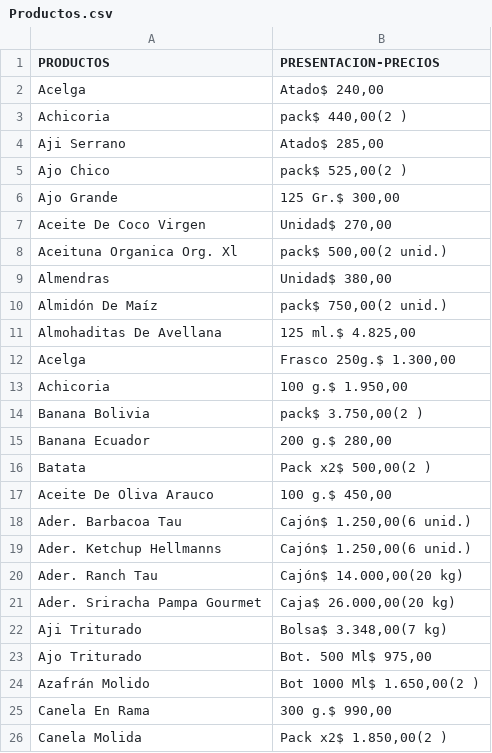
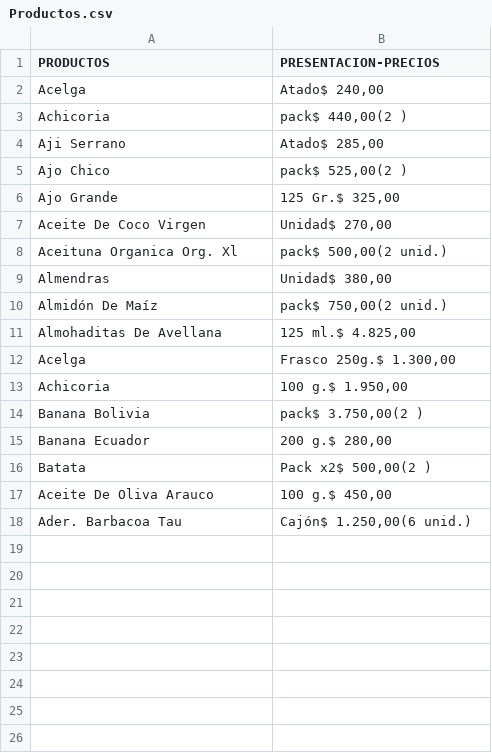
Before and after one commit to julietamores/Proyecto-Scraping, a CSV file: Productos.csv, drawn as a sheet.

```diff
--- a/Productos.csv
+++ b/Productos.csv
@@ -5,3 +5,3 @@ Aji Serrano,"Atado$ 285,00"
 Ajo Chico,"pack$ 525,00(2 )"
-Ajo Grande,"125 Gr.$ 300,00"
+Ajo Grande,"125 Gr.$ 325,00"
 Aceite De Coco Virgen,"Unidad$ 270,00"
@@ -18,9 +18 @@ Aceite De Oliva Arauco,"100 g.$ 450,00"
 Ader. Barbacoa Tau,"Cajón$ 1.250,00(6 unid.)"
-Ader. Ketchup Hellmanns,"Cajón$ 1.250,00(6 unid.)"
-Ader. Ranch Tau,"Cajón$ 14.000,00(20 kg)"
-Ader. Sriracha Pampa Gourmet,"Caja$ 26.000,00(20 kg)"
-Aji Triturado  ,"Bolsa$ 3.348,00(7 kg)"
-Ajo Triturado,"Bot. 500 Ml$ 975,00"
-Azafrán Molido ,"Bot 1000 Ml$ 1.650,00(2 )"
-Canela En Rama,"300 g.$ 990,00"
-Canela Molida,"Pack x2$ 1.850,00(2 )"
```
Also changed, not shown: 5 other files.
